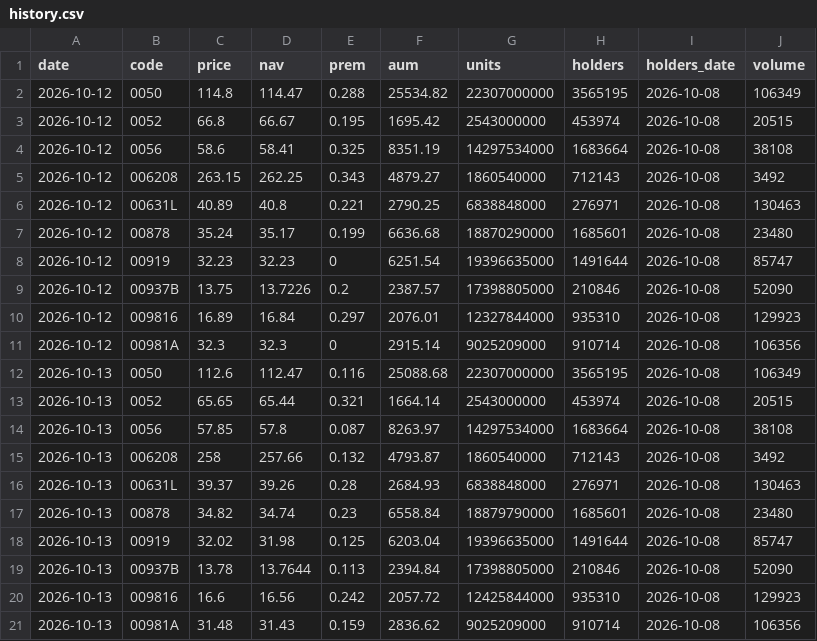
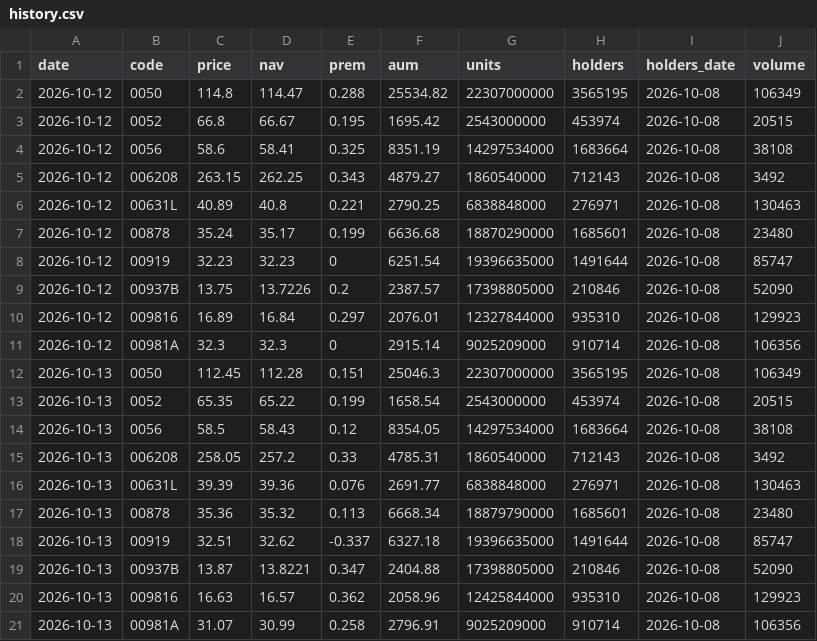
Before and after one commit to jey2204-creator/etf, a CSV file: data/history.csv, drawn as a sheet.

```diff
--- a/data/history.csv
+++ b/data/history.csv
@@ -11,11 +11,11 @@ date,code,price,nav,prem,aum,units,holders,holders_date,volume
 2026-10-12,00981A,32.3,32.3,0,2915.14,9025209000,910714,2026-10-08,106356
-2026-10-13,0050,112.6,112.47,0.116,25088.68,22307000000,3565195,2026-10-08,106349
-2026-10-13,0052,65.65,65.44,0.321,1664.14,2543000000,453974,2026-10-08,20515
-2026-10-13,0056,57.85,57.8,0.087,8263.97,14297534000,1683664,2026-10-08,38108
-2026-10-13,006208,258,257.66,0.132,4793.87,1860540000,712143,2026-10-08,3492
-2026-10-13,00631L,39.37,39.26,0.28,2684.93,6838848000,276971,2026-10-08,130463
-2026-10-13,00878,34.82,34.74,0.23,6558.84,18879790000,1685601,2026-10-08,23480
-2026-10-13,00919,32.02,31.98,0.125,6203.04,19396635000,1491644,2026-10-08,85747
-2026-10-13,00937B,13.78,13.7644,0.113,2394.84,17398805000,210846,2026-10-08,52090
-2026-10-13,009816,16.6,16.56,0.242,2057.72,12425844000,935310,2026-10-08,129923
-2026-10-13,00981A,31.48,31.43,0.159,2836.62,9025209000,910714,2026-10-08,106356
+2026-10-13,0050,112.45,112.28,0.151,25046.3,22307000000,3565195,2026-10-08,106349
+2026-10-13,0052,65.35,65.22,0.199,1658.54,2543000000,453974,2026-10-08,20515
+2026-10-13,0056,58.5,58.43,0.12,8354.05,14297534000,1683664,2026-10-08,38108
+2026-10-13,006208,258.05,257.2,0.33,4785.31,1860540000,712143,2026-10-08,3492
+2026-10-13,00631L,39.39,39.36,0.076,2691.77,6838848000,276971,2026-10-08,130463
+2026-10-13,00878,35.36,35.32,0.113,6668.34,18879790000,1685601,2026-10-08,23480
+2026-10-13,00919,32.51,32.62,-0.337,6327.18,19396635000,1491644,2026-10-08,85747
+2026-10-13,00937B,13.87,13.8221,0.347,2404.88,17398805000,210846,2026-10-08,52090
+2026-10-13,009816,16.63,16.57,0.362,2058.96,12425844000,935310,2026-10-08,129923
+2026-10-13,00981A,31.07,30.99,0.258,2796.91,9025209000,910714,2026-10-08,106356
```
Also changed, not shown: data/weekly.csv, 2 other files.
